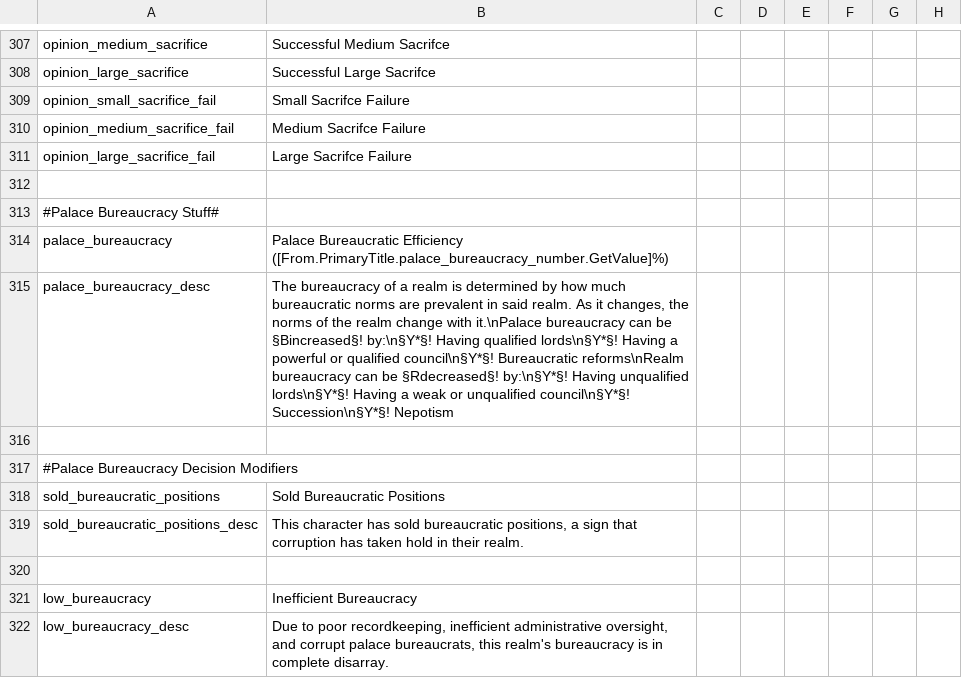
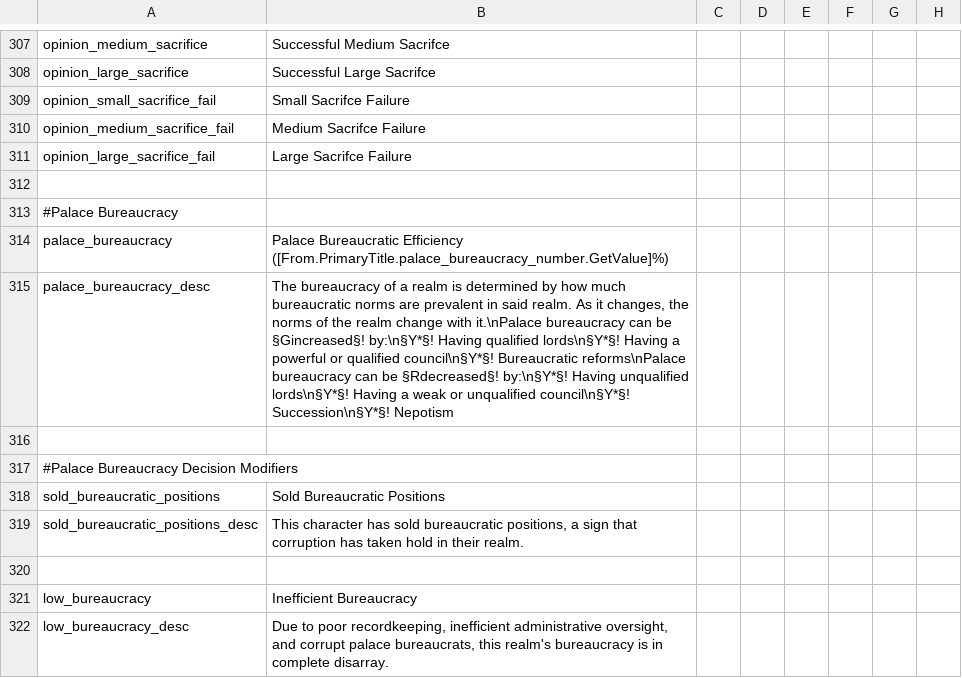
Before and after one commit to Conramagne/Bronze-Age-Mod, a CSV file: Fluvial Kings/localisation/00_fluvial_kings.csv, drawn as a sheet; only a part is shown, gaps mark what is left out; the diff covers the shown part only; the diff names each change by its address in the sheet, - before the commit and + after, or states it on an @@ line.

Commit message:
Changed stuff
-Added Greek god portraits for god I could fine statues for
-Added militarization
-Fixed some bugs

```diff
--- a/Fluvial Kings/localisation/00_fluvial_kings.csv
+++ b/Fluvial Kings/localisation/00_fluvial_kings.csv
-A313: #Palace Bureaucracy Stuff#
+A313: #Palace Bureaucracy
-B315: …can be §Bincreased§! by:\n§Y*§! Having qualified lords\n§Y*§! Having a powerful or qualified council\n§Y*§! Bureaucratic reforms\nRealm bureaucracy can…
+B315: …can be §Gincreased§! by:\n§Y*§! Having qualified lords\n§Y*§! Having a powerful or qualified council\n§Y*§! Bureaucratic reforms\nPalace bureaucracy can…
```
Also changed, not shown: 5 added rows and 10 edited cells elsewhere in this file, 18 other files.
